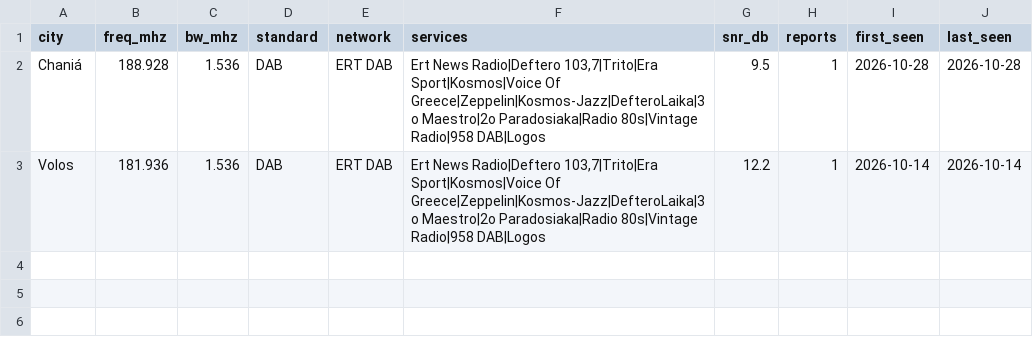
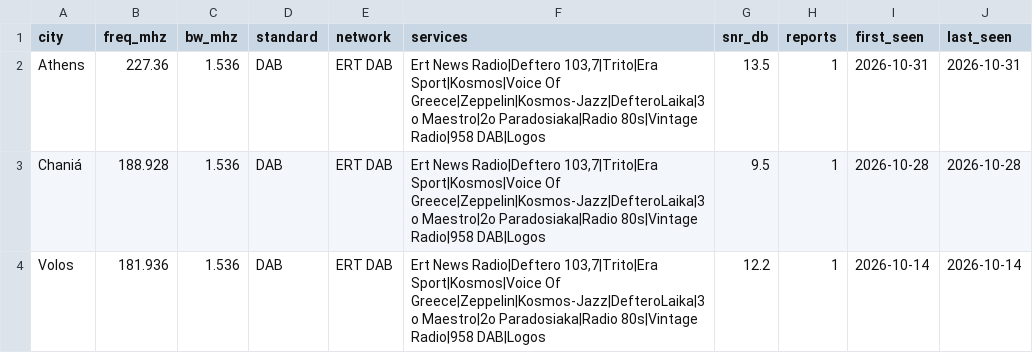
Before and after one commit to adswill/OnAir-channels, a CSV file: dab/GR.csv, drawn as a sheet; the diff names each change by its address in the sheet, - before the commit and + after, or states it on an @@ line.

```diff
--- a/dab/GR.csv
+++ b/dab/GR.csv
+row 2: Athens | 227.36 | 1.536 | DAB | ERT DAB | Ert News Radio|Deftero 103,7|Trito|Era Sport|Kosmos|Voice Of Greece|Zeppelin|Kosmos-Jazz|DefteroLaika|3o Maestro|2o Paradosiaka|Radio 80s|Vintage Radio|958 DAB|Logos | 13.5 | 1 | 2026-10-31 | 2026-10-31
```
